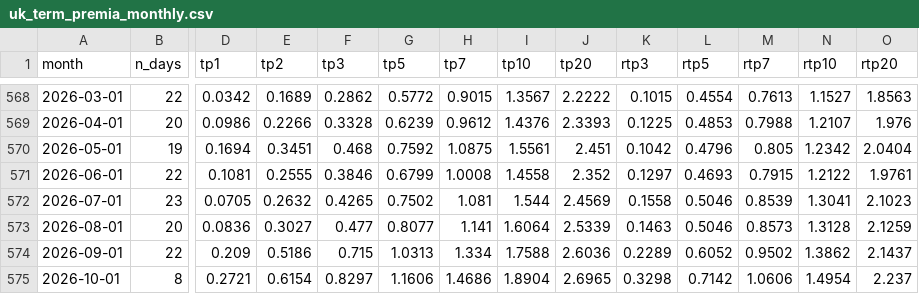
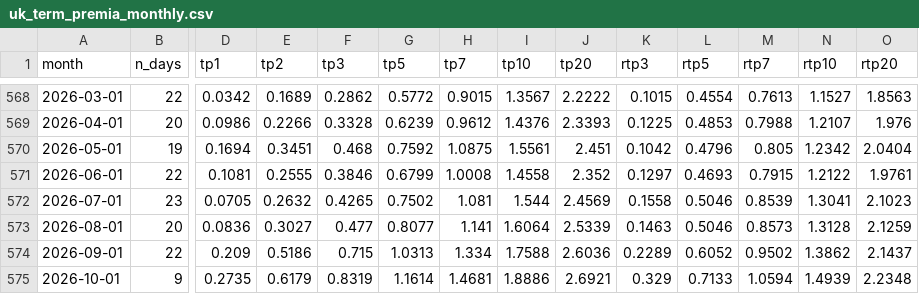
Before and after one commit to WillBtK/term_structure, a CSV file: exports/uk_term_premia_monthly.csv, drawn as a sheet; only a part is shown, gaps mark what is left out; the diff covers the shown part only; the diff names each change by its address in the sheet, - before the commit and + after, or states it on an @@ line.

```diff
--- a/exports/uk_term_premia_monthly.csv
+++ b/exports/uk_term_premia_monthly.csv
-B575 (n_days): 8
+B575 (n_days): 9
-D575 (tp1): 0.2721
+D575 (tp1): 0.2735
-E575 (tp2): 0.6154
+E575 (tp2): 0.6179
-F575 (tp3): 0.8297
+F575 (tp3): 0.8319
-G575 (tp5): 1.1606
+G575 (tp5): 1.1614
-H575 (tp7): 1.4686
+H575 (tp7): 1.4681
-I575 (tp10): 1.8904
+I575 (tp10): 1.8886
-J575 (tp20): 2.6965
+J575 (tp20): 2.6921
-K575 (rtp3): 0.3298
+K575 (rtp3): 0.329
-L575 (rtp5): 0.7142
+L575 (rtp5): 0.7133
-M575 (rtp7): 1.0606
+M575 (rtp7): 1.0594
-N575 (rtp10): 1.4954
+N575 (rtp10): 1.4939
-O575 (rtp20): 2.237
+O575 (rtp20): 2.2348
```
Also changed, not shown: 5 edited cells elsewhere in this file, 3 other files.
